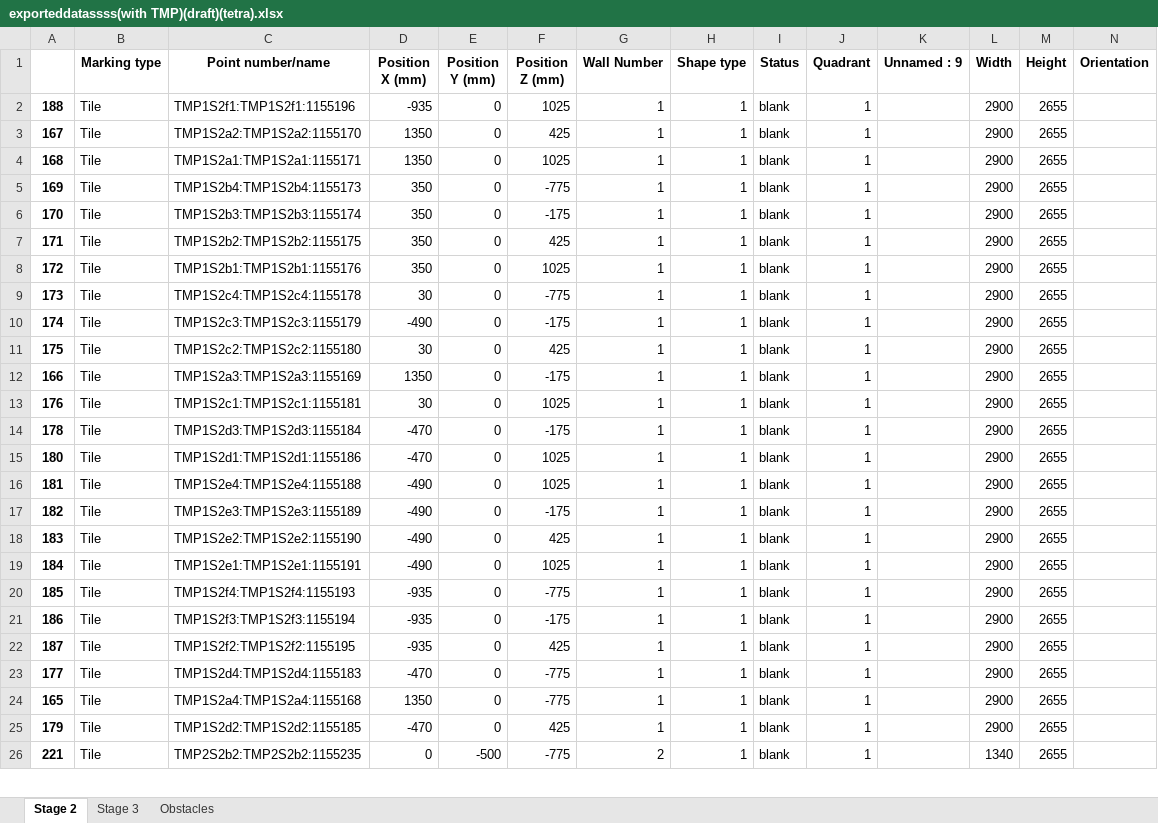
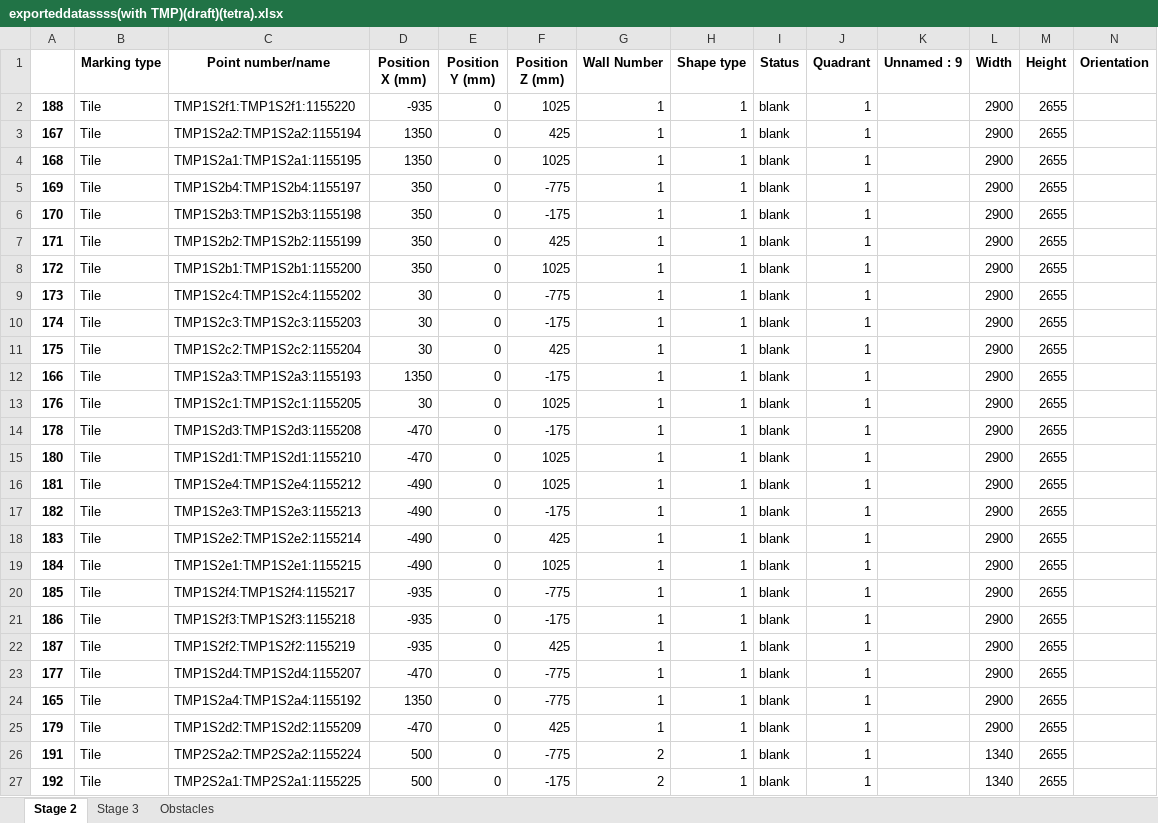
Before and after one commit to mokzhizhuan/GreyForm_UIs, an Excel workbook: Greyform/Python_Application/exporteddatassss(with TMP)(draft)(tetra).xlsx, sheet Stage 2, drawn as a sheet; only a part is shown; values as stored, in another font and other column widths than the file's, no borders; rows hold the shown columns only; the diff covers the shown part only; the diff names each change by its address in the sheet, - before the commit and + after, or states it on an @@ line.

Commit message:
excel changes

```diff
--- a/Greyform/Python_Application/exporteddatassss(with TMP)(draft)(tetra).xlsx (sheet Stage 2)
+++ b/Greyform/Python_Application/exporteddatassss(with TMP)(draft)(tetra).xlsx (sheet Stage 2)
-C2 (Point number/name): TMP1S2f1:TMP1S2f1:1155196
+C2 (Point number/name): TMP1S2f1:TMP1S2f1:1155220
-C3 (Point number/name): TMP1S2a2:TMP1S2a2:1155170
+C3 (Point number/name): TMP1S2a2:TMP1S2a2:1155194
-C4 (Point number/name): TMP1S2a1:TMP1S2a1:1155171
+C4 (Point number/name): TMP1S2a1:TMP1S2a1:1155195
-C5 (Point number/name): TMP1S2b4:TMP1S2b4:1155173
+C5 (Point number/name): TMP1S2b4:TMP1S2b4:1155197
-C6 (Point number/name): TMP1S2b3:TMP1S2b3:1155174
+C6 (Point number/name): TMP1S2b3:TMP1S2b3:1155198
-C7 (Point number/name): TMP1S2b2:TMP1S2b2:1155175
+C7 (Point number/name): TMP1S2b2:TMP1S2b2:1155199
-C8 (Point number/name): TMP1S2b1:TMP1S2b1:1155176
+C8 (Point number/name): TMP1S2b1:TMP1S2b1:1155200
-C9 (Point number/name): TMP1S2c4:TMP1S2c4:1155178
+C9 (Point number/name): TMP1S2c4:TMP1S2c4:1155202
-C10 (Point number/name): TMP1S2c3:TMP1S2c3:1155179
+C10 (Point number/name): TMP1S2c3:TMP1S2c3:1155203
-D10 (Position X (mm)): -490
+D10 (Position X (mm)): 30
-C11 (Point number/name): TMP1S2c2:TMP1S2c2:1155180
+C11 (Point number/name): TMP1S2c2:TMP1S2c2:1155204
-C12 (Point number/name): TMP1S2a3:TMP1S2a3:1155169
+C12 (Point number/name): TMP1S2a3:TMP1S2a3:1155193
-C13 (Point number/name): TMP1S2c1:TMP1S2c1:1155181
+C13 (Point number/name): TMP1S2c1:TMP1S2c1:1155205
-C14 (Point number/name): TMP1S2d3:TMP1S2d3:1155184
+C14 (Point number/name): TMP1S2d3:TMP1S2d3:1155208
-C15 (Point number/name): TMP1S2d1:TMP1S2d1:1155186
+C15 (Point number/name): TMP1S2d1:TMP1S2d1:1155210
-C16 (Point number/name): TMP1S2e4:TMP1S2e4:1155188
+C16 (Point number/name): TMP1S2e4:TMP1S2e4:1155212
-C17 (Point number/name): TMP1S2e3:TMP1S2e3:1155189
+C17 (Point number/name): TMP1S2e3:TMP1S2e3:1155213
-C18 (Point number/name): TMP1S2e2:TMP1S2e2:1155190
+C18 (Point number/name): TMP1S2e2:TMP1S2e2:1155214
-C19 (Point number/name): TMP1S2e1:TMP1S2e1:1155191
+C19 (Point number/name): TMP1S2e1:TMP1S2e1:1155215
-C20 (Point number/name): TMP1S2f4:TMP1S2f4:1155193
+C20 (Point number/name): TMP1S2f4:TMP1S2f4:1155217
-C21 (Point number/name): TMP1S2f3:TMP1S2f3:1155194
+C21 (Point number/name): TMP1S2f3:TMP1S2f3:1155218
-C22 (Point number/name): TMP1S2f2:TMP1S2f2:1155195
+C22 (Point number/name): TMP1S2f2:TMP1S2f2:1155219
-C23 (Point number/name): TMP1S2d4:TMP1S2d4:1155183
+C23 (Point number/name): TMP1S2d4:TMP1S2d4:1155207
-C24 (Point number/name): TMP1S2a4:TMP1S2a4:1155168
+C24 (Point number/name): TMP1S2a4:TMP1S2a4:1155192
-C25 (Point number/name): TMP1S2d2:TMP1S2d2:1155185
+C25 (Point number/name): TMP1S2d2:TMP1S2d2:1155209
-A26: 221
+A26: 191
-C26 (Point number/name): TMP2S2b2:TMP2S2b2:1155235
+C26 (Point number/name): TMP2S2a2:TMP2S2a2:1155224
-D26 (Position X (mm)): 0
+D26 (Position X (mm)): 500
-E26 (Position Y (mm)): -500
+E26 (Position Y (mm)): 0
+row 27: 192 | Tile | TMP2S2a1:TMP2S2a1:1155225 | 500 | 0 | -175 | 2 | 1 | blank | 1 |  | 1340 | 2655
```
Also changed, not shown: 4 added rows, 7 removed rows and 140 edited cells elsewhere in this sheet, sheet Stage 3, 3 other files.
